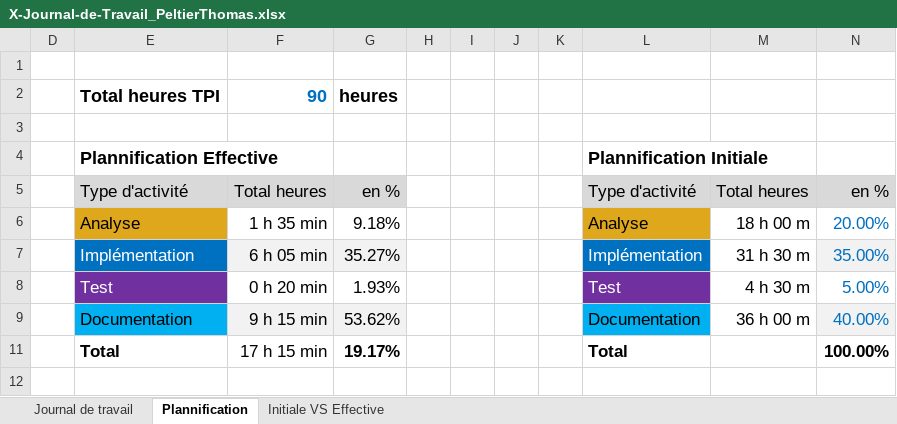
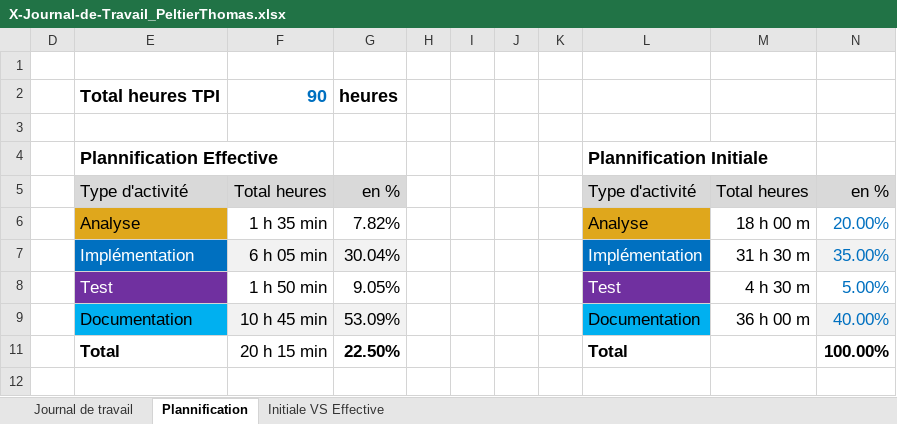
Before and after one commit to ThomasReynaud07/Passion-Lecture, an Excel workbook: Doc/X-Journal-de-Travail_PeltierThomas.xlsx, sheet Plannification, drawn as a sheet; values as stored, in another font and other column widths than the file's, no borders; charts and pictures not drawn; the diff names each change by its address in the sheet, - before the commit and + after, or states it on an @@ line.

```diff
--- a/Doc/X-Journal-de-Travail_PeltierThomas.xlsx (sheet Plannification)
+++ b/Doc/X-Journal-de-Travail_PeltierThomas.xlsx (sheet Plannification)
-G6: 9.18%
+G6: 7.82%
-G7: 35.27%
+G7: 30.04%
-F8: 0 h 20 min
+F8: 1 h 50 min
-G8: 1.93%
+G8: 9.05%
-F9: 9 h 15 min
+F9: 10 h 45 min
-G9: 53.62%
+G9: 53.09%
-F11: 17 h 15 min
+F11: 20 h 15 min
-G11: 19.17%
+G11: 22.50%
```
Also changed, not shown: sheet Journal de travail, hidden cells, charts or pictures.
